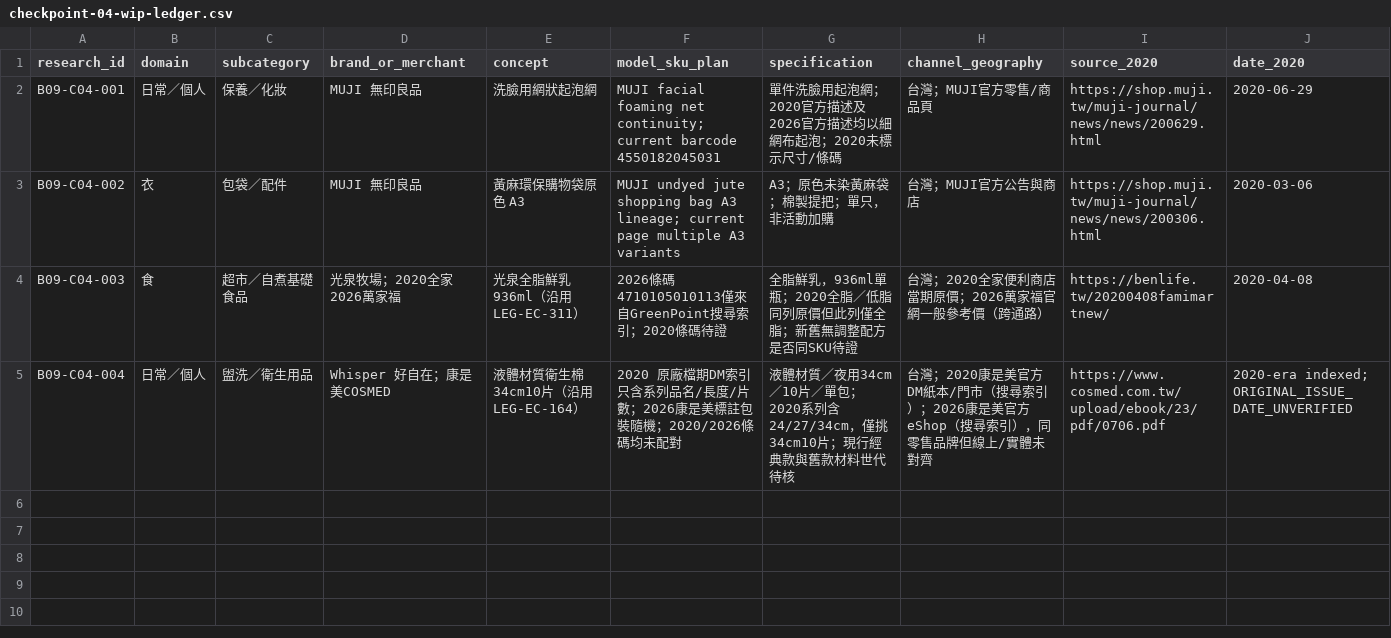
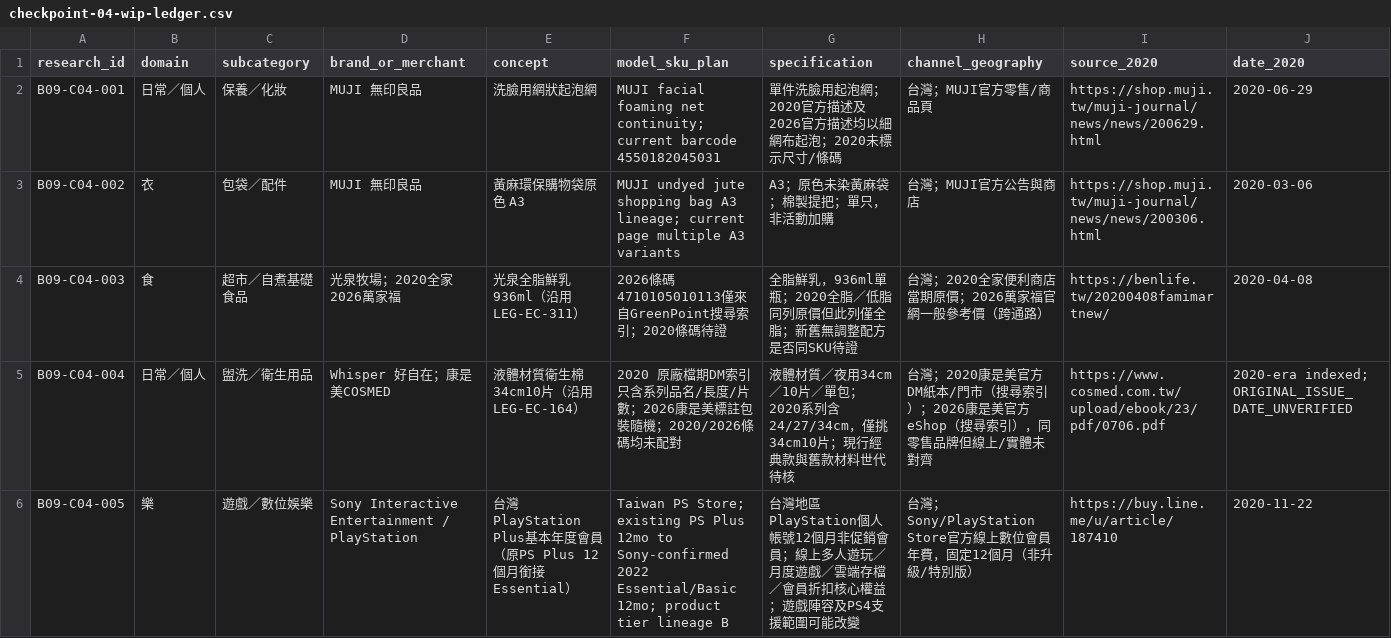
Before and after one commit to aitest00898/HO600-Taiwan-Private-Price-Basket, a CSV file: research/batch-09/checkpoint-04-wip-ledger.csv, drawn as a sheet; only a part is shown; rows hold the shown columns only; the diff names each change by its address in the sheet, - before the commit and + after, or states it on an @@ line.

Commit message:
research(ho600): record PS Plus 2020-2026 annual original-price pair, provisional only

```diff
--- a/research/batch-09/checkpoint-04-wip-ledger.csv
+++ b/research/batch-09/checkpoint-04-wip-ledger.csv
+row 6: B09-C04-005 | 樂 | 遊戲／數位娛樂 | Sony Interactive Entertainment / PlayStation | 台灣PlayStation Plus基本年度會員（原PS Plus 12個月銜接Essential） | Taiwan PS Store; existing PS Plus 12mo to Sony-confirmed 2022 Essential/Basic 12mo; product tier lineage B | 台灣地區PlayStation個人帳號12個月非促銷會員；線上多人遊玩／月度遊戲／雲端存檔／會員折扣核心權益；遊戲陣容及PS4支援範圍可能改變 | 台灣；Sony/PlayStation Store官方線上數位會員年費，固定12個月（非升級/特別版） | https://buy.line.me/u/article/187410 | 2020-11-22
```
